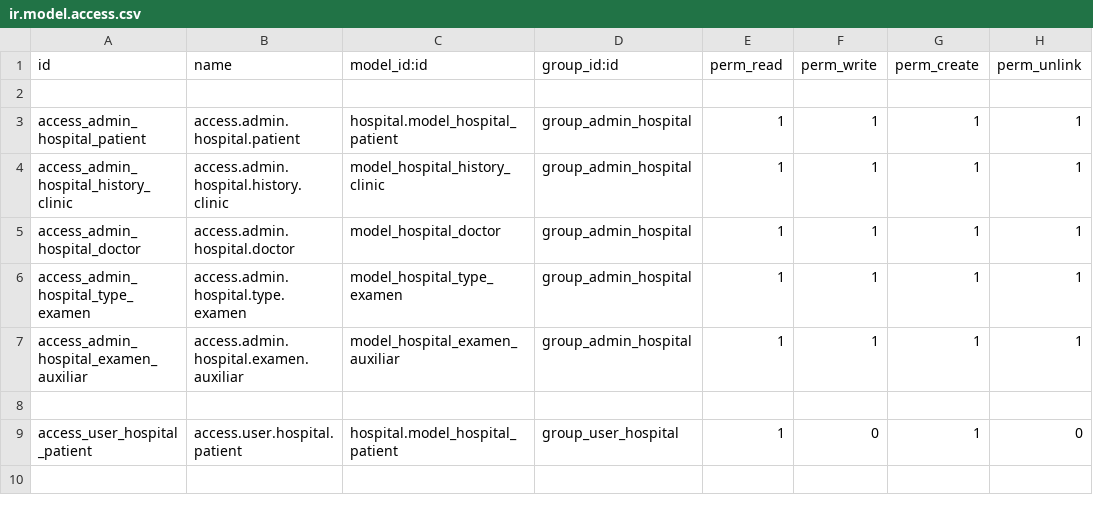
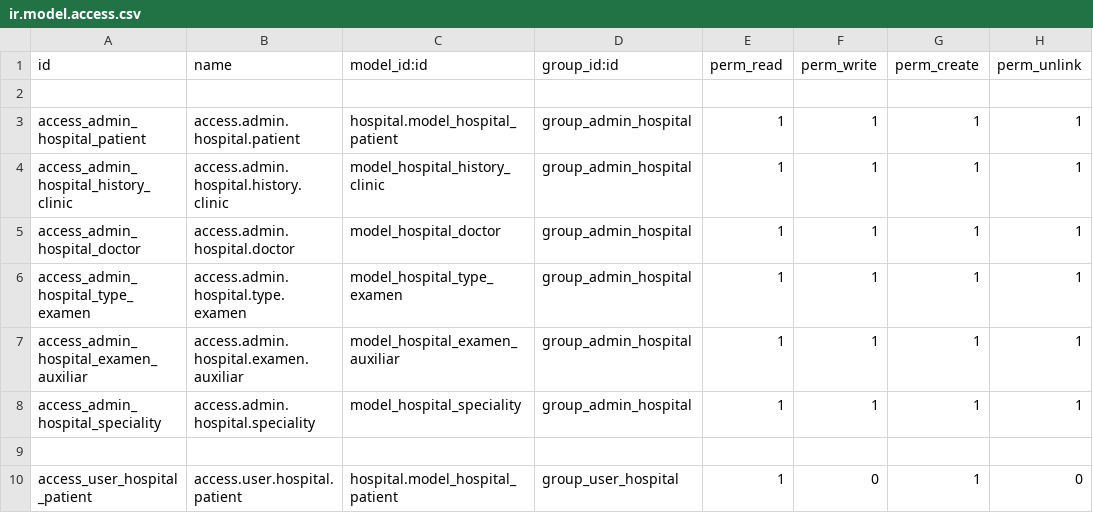
Before and after one commit to hatem10/Addons-odoo16, a CSV file: hospital/security/ir.model.access.csv, drawn as a sheet.

```diff
--- a/hospital/security/ir.model.access.csv
+++ b/hospital/security/ir.model.access.csv
@@ -7,2 +7,3 @@ access_admin_hospital_type_examen,access.admin.hospital.type.examen,model_hospit
 access_admin_hospital_examen_auxiliar,access.admin.hospital.examen.auxiliar,model_hospital_examen_auxiliar,group_admin_hospital,1,1,1,1
+access_admin_hospital_speciality,access.admin.hospital.speciality,model_hospital_speciality,group_admin_hospital,1,1,1,1
 
```
Also changed, not shown: 16 other files.
